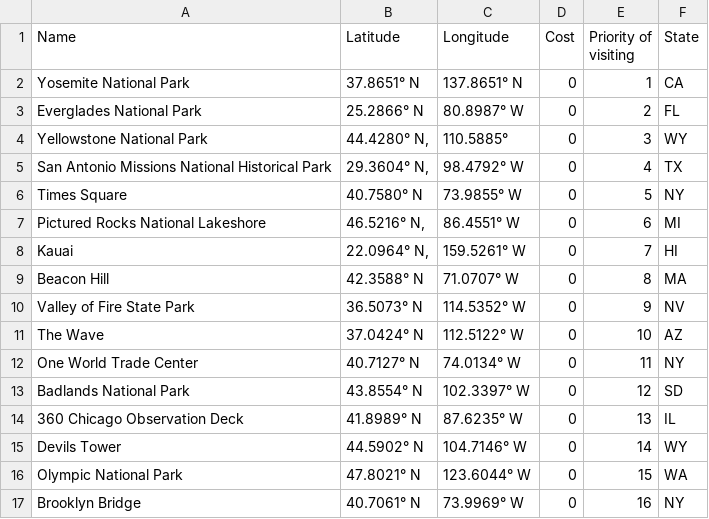
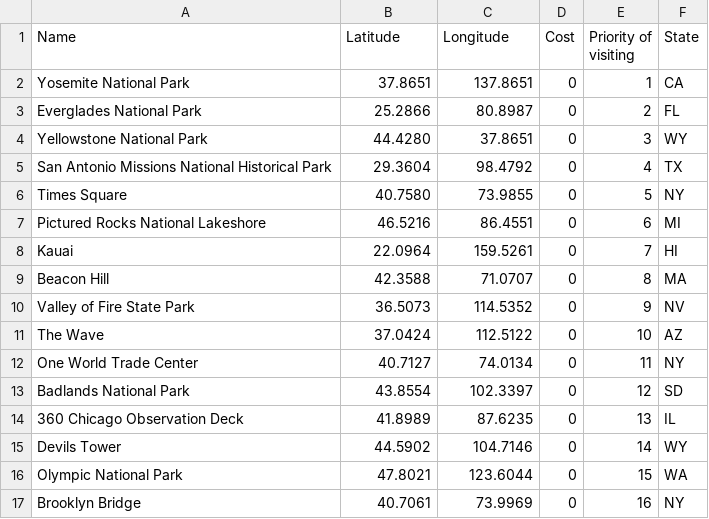
Before and after one commit to ajayarun24/Ajay, a CSV file: data/CS225 final project data.csv, drawn as a sheet; only a part is shown; the diff covers the shown part only.

```diff
--- a/data/CS225 final project data.csv
+++ b/data/CS225 final project data.csv
@@ -1,18 +1,17 @@
 Name,Latitude,Longitude,Cost,Priority of visiting,State
-Yosemite National Park,37.8651° N,137.8651° N,0,1,CA
-Everglades National Park,25.2866° N,80.8987° W,0,2,FL
-Yellowstone National Park,"44.4280° N,",110.5885°,0,3,WY
-San Antonio Missions National Historical Park,"29.3604° N,","98.4792° W
-",0,4,TX
-Times Square,40.7580° N,73.9855° W,0,5,NY
-Pictured Rocks National Lakeshore ,"46.5216° N,",86.4551° W,0,6,MI
-Kauai,"22.0964° N,",159.5261° W,0,7,HI
-Beacon Hill,42.3588° N,71.0707° W,0,8,MA
-Valley of Fire State Park,36.5073° N,114.5352° W,0,9,NV
-The Wave,37.0424° N,112.5122° W,0,10,AZ
-One World Trade Center,40.7127° N,74.0134° W,0,11,NY
-Badlands National Park,43.8554° N,102.3397° W,0,12,SD
-360 Chicago Observation Deck,41.8989° N,87.6235° W,0,13,IL
-Devils Tower,44.5902° N,104.7146° W,0,14,WY
-Olympic National Park,47.8021° N,123.6044° W,0,15,WA
-Brooklyn Bridge,40.7061° N,73.9969° W,0,16,NY
+Yosemite National Park,37.8651,137.8651,0,1,CA
+Everglades National Park,25.2866,80.8987,0,2,FL
+Yellowstone National Park,44.4280,37.8651,0,3,WY
+San Antonio Missions National Historical Park,29.3604,98.4792,0,4,TX
+Times Square,40.7580,73.9855,0,5,NY
+Pictured Rocks National Lakeshore,46.5216,86.4551,0,6,MI
+Kauai,22.0964,159.5261,0,7,HI
+Beacon Hill,42.3588,71.0707,0,8,MA
+Valley of Fire State Park,36.5073,114.5352,0,9,NV
+The Wave,37.0424,112.5122,0,10,AZ
+One World Trade Center,40.7127,74.0134,0,11,NY
+Badlands National Park,43.8554,102.3397,0,12,SD
+360 Chicago Observation Deck,41.8989,87.6235,0,13,IL
+Devils Tower,44.5902,104.7146,0,14,WY
+Olympic National Park,47.8021,123.6044,0,15,WA
+Brooklyn Bridge,40.7061,73.9969,0,16,NY
```
Also changed, not shown: 166 edited cells elsewhere in this file, 5 other files.
